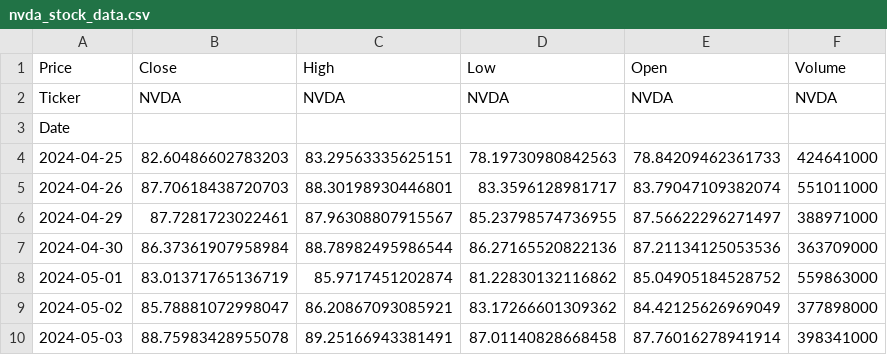
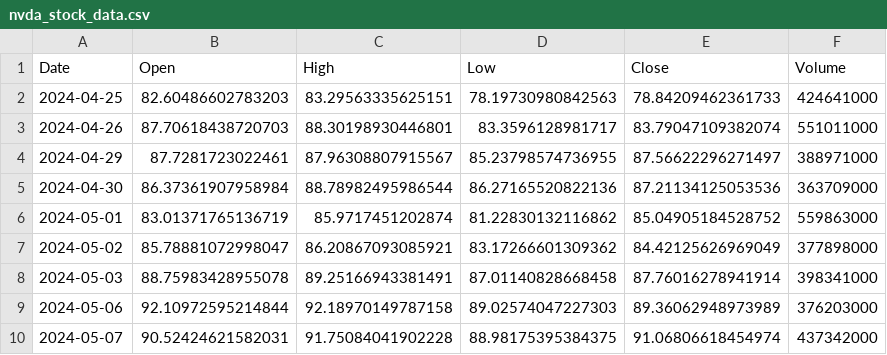
Before and after one commit to AdamElkadri/financial_data_visualization, a CSV file: data/nvda_stock_data.csv, drawn as a sheet; only a part is shown; the shorter side is filled out with more unchanged rows.

Commit message:
clean data

```diff
--- a/data/nvda_stock_data.csv
+++ b/data/nvda_stock_data.csv
@@ -1,4 +1,2 @@
-Price,Close,High,Low,Open,Volume
-Ticker,NVDA,NVDA,NVDA,NVDA,NVDA
-Date,,,,,
+Date,Open,High,Low,Close,Volume
 2024-04-25,82.60486602783203,83.29563335625151,78.19730980842563,78.84209462361733,424641000
```
Also changed, not shown: 4 other files.
